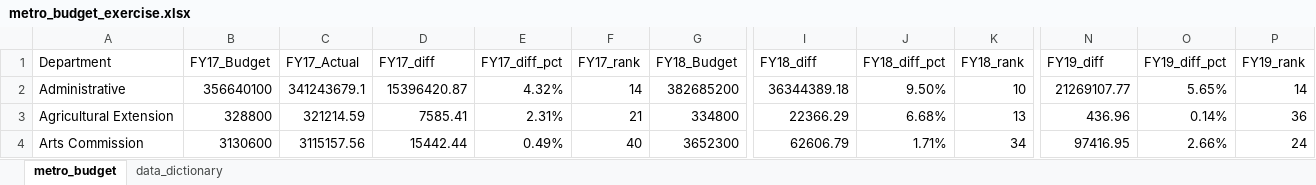
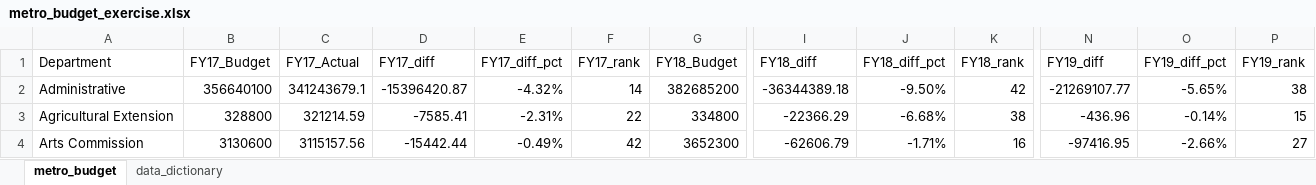
Before and after one commit to NSS-Data-Analytics-Cohort-11/lookups-exercise-Timothyspratt, an Excel workbook: metro_budget_exercise.xlsx, sheet metro_budget, drawn as a sheet; only a part is shown, gaps mark what is left out; values as stored, in another font and other column widths than the file's, no borders; the diff covers the shown part only; the diff names each change by its address in the sheet, - before the commit and + after, or states it on an @@ line.

Commit message:
finish questions

```diff
--- a/metro_budget_exercise.xlsx (sheet metro_budget)
+++ b/metro_budget_exercise.xlsx (sheet metro_budget)
-D2 (FY17_diff): 15396420.87
+D2 (FY17_diff): -15396420.87
-E2 (FY17_diff_pct): 4.32%
+E2 (FY17_diff_pct): -4.32%
-I2 (FY18_diff): 36344389.18
+I2 (FY18_diff): -36344389.18
-J2 (FY18_diff_pct): 9.50%
+J2 (FY18_diff_pct): -9.50%
-K2 (FY18_rank): 10
+K2 (FY18_rank): 42
-N2 (FY19_diff): 21269107.77
+N2 (FY19_diff): -21269107.77
-O2 (FY19_diff_pct): 5.65%
+O2 (FY19_diff_pct): -5.65%
-P2 (FY19_rank): 14
+P2 (FY19_rank): 38
-D3 (FY17_diff): 7585.41
+D3 (FY17_diff): -7585.41
-E3 (FY17_diff_pct): 2.31%
+E3 (FY17_diff_pct): -2.31%
-F3 (FY17_rank): 21
+F3 (FY17_rank): 22
-I3 (FY18_diff): 22366.29
+I3 (FY18_diff): -22366.29
-J3 (FY18_diff_pct): 6.68%
+J3 (FY18_diff_pct): -6.68%
-K3 (FY18_rank): 13
+K3 (FY18_rank): 38
-N3 (FY19_diff): 436.96
+N3 (FY19_diff): -436.96
-O3 (FY19_diff_pct): 0.14%
+O3 (FY19_diff_pct): -0.14%
-P3 (FY19_rank): 36
+P3 (FY19_rank): 15
-D4 (FY17_diff): 15442.44
+D4 (FY17_diff): -15442.44
-E4 (FY17_diff_pct): 0.49%
+E4 (FY17_diff_pct): -0.49%
-F4 (FY17_rank): 40
+F4 (FY17_rank): 42
-I4 (FY18_diff): 62606.79
+I4 (FY18_diff): -62606.79
-J4 (FY18_diff_pct): 1.71%
+J4 (FY18_diff_pct): -1.71%
-K4 (FY18_rank): 34
+K4 (FY18_rank): 16
-N4 (FY19_diff): 97416.95
+N4 (FY19_diff): -97416.95
-O4 (FY19_diff_pct): 2.66%
+O4 (FY19_diff_pct): -2.66%
-P4 (FY19_rank): 24
+P4 (FY19_rank): 27
```
Also changed, not shown: 15 added rows, 15 removed rows and 402 edited cells elsewhere in this sheet, formulas that keep their value.
